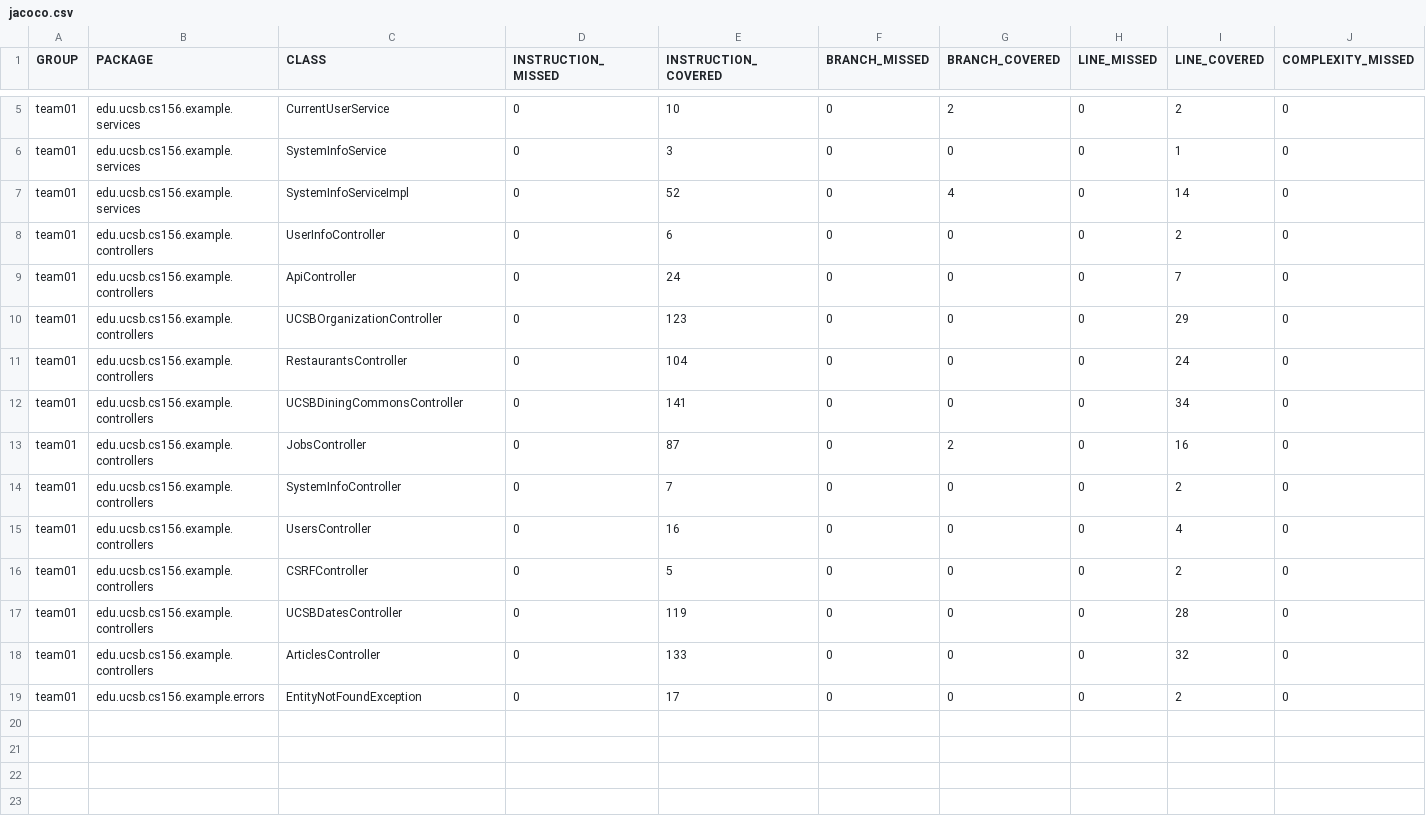
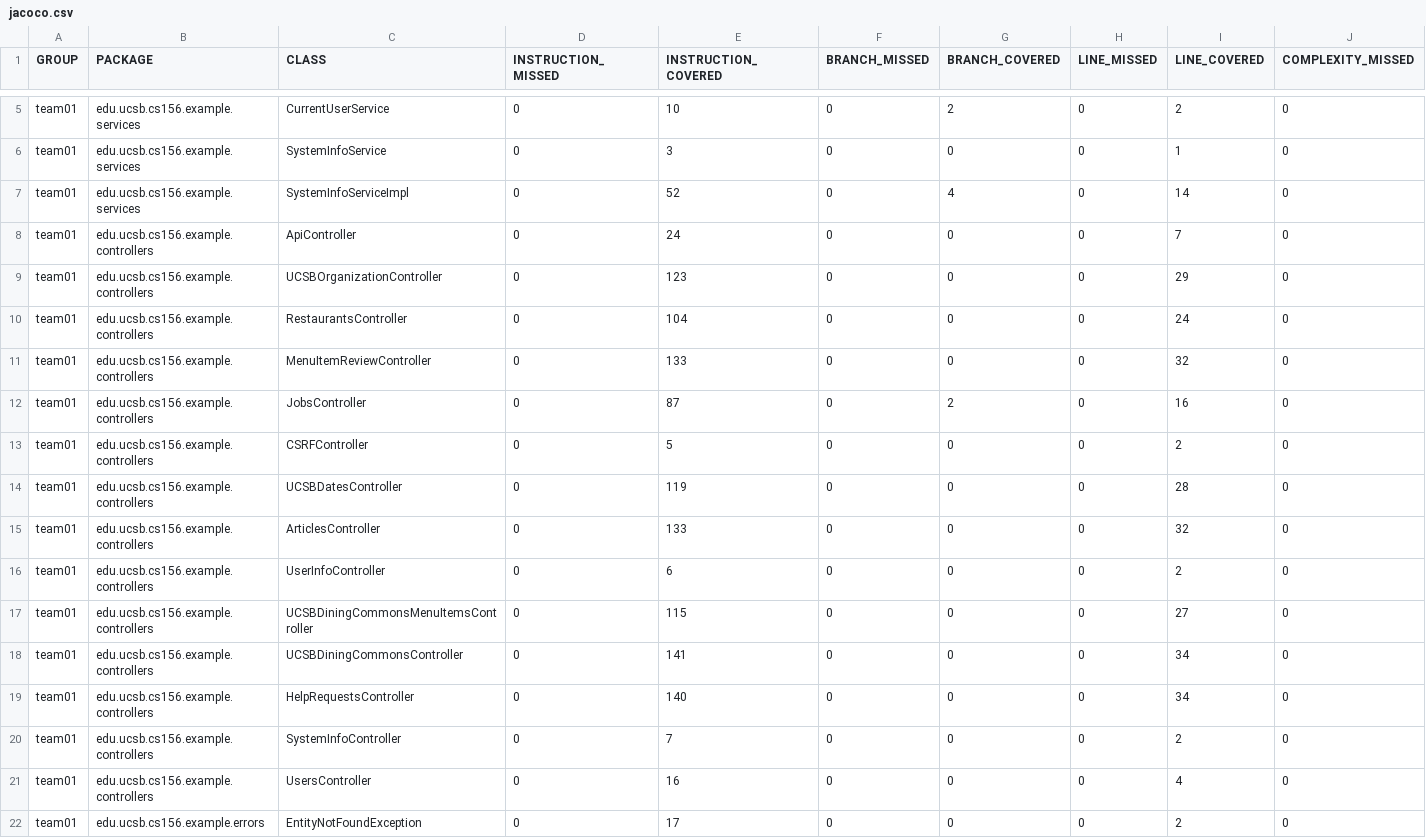
Before and after one commit to ucsb-cs156-f25/team02-f25-08, a CSV file: prs/89/jacoco/jacoco.csv, drawn as a sheet; only a part is shown, gaps mark what is left out; addresses are those after the commit; rows hold the shown columns only; the diff names each change by its address in the sheet, - before the commit and + after, or states it on an @@ line.

Commit message:
Deploying to gh-pages from @ ucsb-cs156-f25/team02-f25-08@a91e59da4ebad31c523b4d51ded074141e246b21 🚀

```diff
--- a/prs/89/jacoco/jacoco.csv
+++ b/prs/89/jacoco/jacoco.csv
-C11 (CLASS): UCSBDiningCommonsController
+C11 (CLASS): MenuItemReviewController
-E11 (INSTRUCTION_COVERED): 141
+E11 (INSTRUCTION_COVERED): 133
-I11 (LINE_COVERED): 34
+I11 (LINE_COVERED): 32
@@ row 8 moved to row 16: team01 @@
+row 17: team01 | edu.ucsb.cs156.example.controllers | UCSBDiningCommonsMenuItemsController | 0 | 115 | 0 | 0 | 0 | 27 | 0
+row 18: team01 | edu.ucsb.cs156.example.controllers | UCSBDiningCommonsController | 0 | 141 | 0 | 0 | 0 | 34 | 0
+row 19: team01 | edu.ucsb.cs156.example.controllers | HelpRequestsController | 0 | 140 | 0 | 0 | 0 | 34 | 0
@@ row 14 moved to row 20: team01 @@
@@ row 15 moved to row 21: team01 @@
```
Also changed, not shown: 11 other files.
